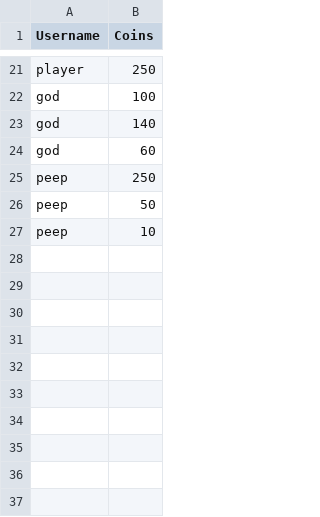
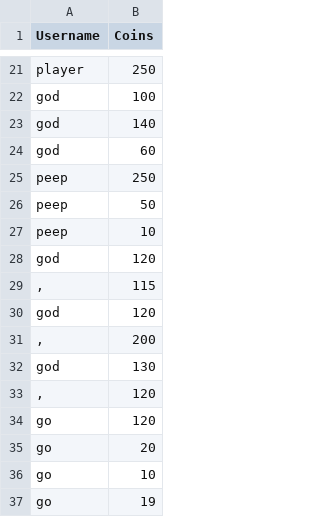
Before and after one commit to vackoma21/python, a CSV file: leaderboard.csv, drawn as a sheet; only a part is shown, gaps mark what is left out; the diff names each change by its address in the sheet, - before the commit and + after, or states it on an @@ line.

```diff
--- a/leaderboard.csv
+++ b/leaderboard.csv
+row 28: god | 120
+row 29: , | 115
+row 30: god | 120
+row 31: , | 200
+row 32: god | 130
+row 33: , | 120
+row 34: go | 120
+row 35: go | 20
+row 36: go | 10
+row 37: go | 19
```
Also changed, not shown: 1 other file.
